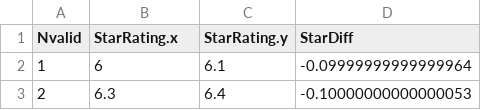
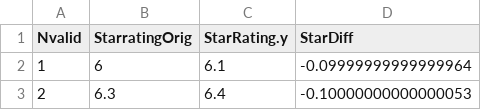
Before and after one commit to che161/SimpleWindow, a CSV file: res/NT/Result2_StarDiff.csv, drawn as a sheet; only a part is shown.

```diff
--- a/res/NT/Result2_StarDiff.csv
+++ b/res/NT/Result2_StarDiff.csv
@@ -1,2 +1,2 @@
-Nvalid,StarRating.x,StarRating.y,StarDiff
+Nvalid,StarratingOrig,StarRating.y,StarDiff
 1,6,6.1,-0.09999999999999964
```
Also changed, not shown: 1 other file.
